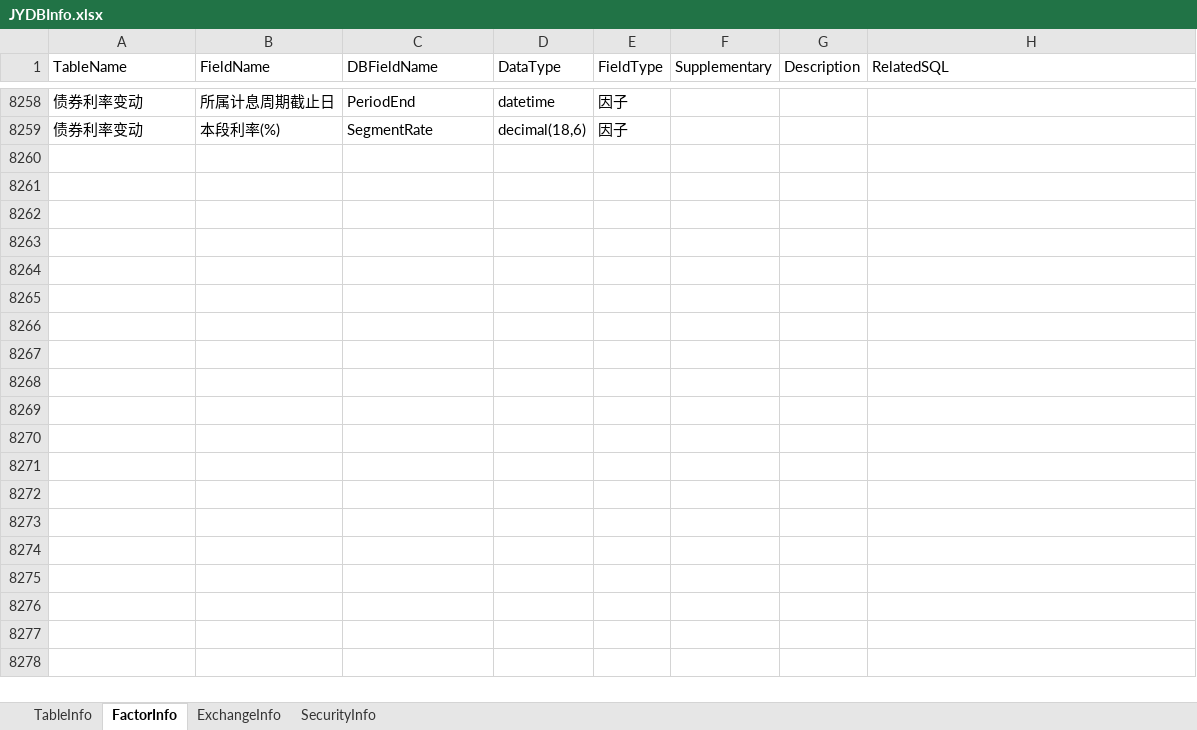
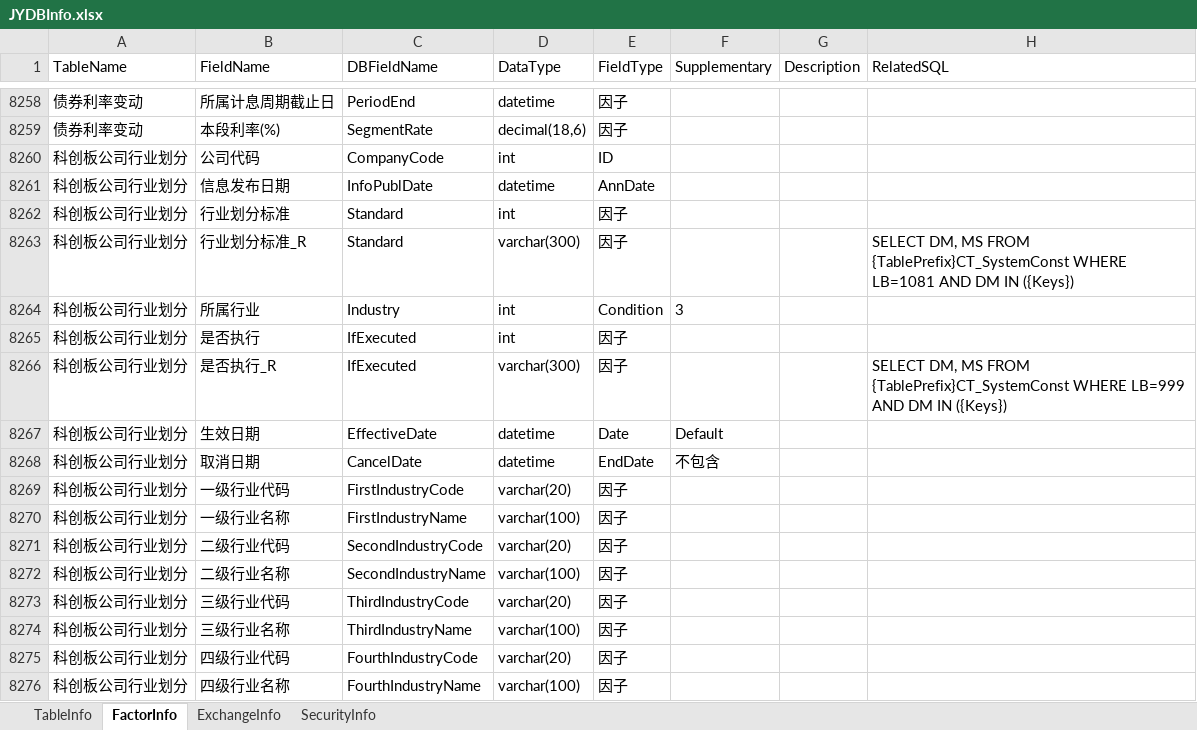
Before and after one commit to Scorpi000/QuantStudio, an Excel workbook: QuantStudio/Resource/JYDBInfo.xlsx, sheet FactorInfo, drawn as a sheet; only a part is shown, gaps mark what is left out; values as stored, in another font and other column widths than the file's, no borders; the diff names each change by its address in the sheet, - before the commit and + after, or states it on an @@ line.

```diff
--- a/QuantStudio/Resource/JYDBInfo.xlsx (sheet FactorInfo)
+++ b/QuantStudio/Resource/JYDBInfo.xlsx (sheet FactorInfo)
+row 8260: 科创板公司行业划分 | 公司代码 | CompanyCode | int | ID
+row 8261: 科创板公司行业划分 | 信息发布日期 | InfoPublDate | datetime | AnnDate
+row 8262: 科创板公司行业划分 | 行业划分标准 | Standard | int | 因子
+row 8263: 科创板公司行业划分 | 行业划分标准_R | Standard | varchar(300) | 因子 |  |  | SELECT DM, MS FROM {TablePrefix}CT_SystemConst WHERE LB=1081 AND DM IN ({Keys})
+row 8264: 科创板公司行业划分 | 所属行业 | Industry | int | Condition | 3
+row 8265: 科创板公司行业划分 | 是否执行 | IfExecuted | int | 因子
+row 8266: 科创板公司行业划分 | 是否执行_R | IfExecuted | varchar(300) | 因子 |  |  | SELECT DM, MS FROM {TablePrefix}CT_SystemConst WHERE LB=999 AND DM IN ({Keys})
+row 8267: 科创板公司行业划分 | 生效日期 | EffectiveDate | datetime | Date | Default
+row 8268: 科创板公司行业划分 | 取消日期 | CancelDate | datetime | EndDate | 不包含
+row 8269: 科创板公司行业划分 | 一级行业代码 | FirstIndustryCode | varchar(20) | 因子
+row 8270: 科创板公司行业划分 | 一级行业名称 | FirstIndustryName | varchar(100) | 因子
+row 8271: 科创板公司行业划分 | 二级行业代码 | SecondIndustryCode | varchar(20) | 因子
+row 8272: 科创板公司行业划分 | 二级行业名称 | SecondIndustryName | varchar(100) | 因子
+row 8273: 科创板公司行业划分 | 三级行业代码 | ThirdIndustryCode | varchar(20) | 因子
+row 8274: 科创板公司行业划分 | 三级行业名称 | ThirdIndustryName | varchar(100) | 因子
+row 8275: 科创板公司行业划分 | 四级行业代码 | FourthIndustryCode | varchar(20) | 因子
+row 8276: 科创板公司行业划分 | 四级行业名称 | FourthIndustryName | varchar(100) | 因子
```
Also changed, not shown: sheet TableInfo, 1 other file.
